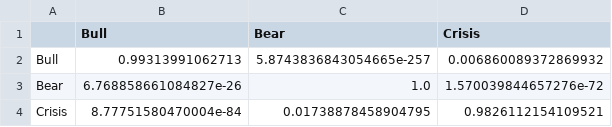
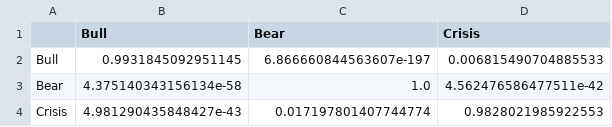
Before and after one commit to tanmay-alpha/RegimeShift, a CSV file: results/submission/transition_matrix.csv, drawn as a sheet.

```diff
--- a/results/submission/transition_matrix.csv
+++ b/results/submission/transition_matrix.csv
@@ -1,4 +1,4 @@
 ,Bull,Bear,Crisis
-Bull,0.99313991062713,5.8743836843054665e-257,0.006860089372869932
-Bear,6.768858661084827e-26,1.0,1.570039844657276e-72
-Crisis,8.77751580470004e-84,0.01738878458904795,0.9826112154109521
+Bull,0.9931845092951145,6.866660844563607e-197,0.006815490704885533
+Bear,4.375140343156134e-58,1.0,4.562476586477511e-42
+Crisis,4.981290435848427e-43,0.017197801407744774,0.9828021985922553
```
Also changed, not shown: results/research/ablation_summary.csv, results/research/bootstrap_benchmark_differences.csv, 31 other files.
